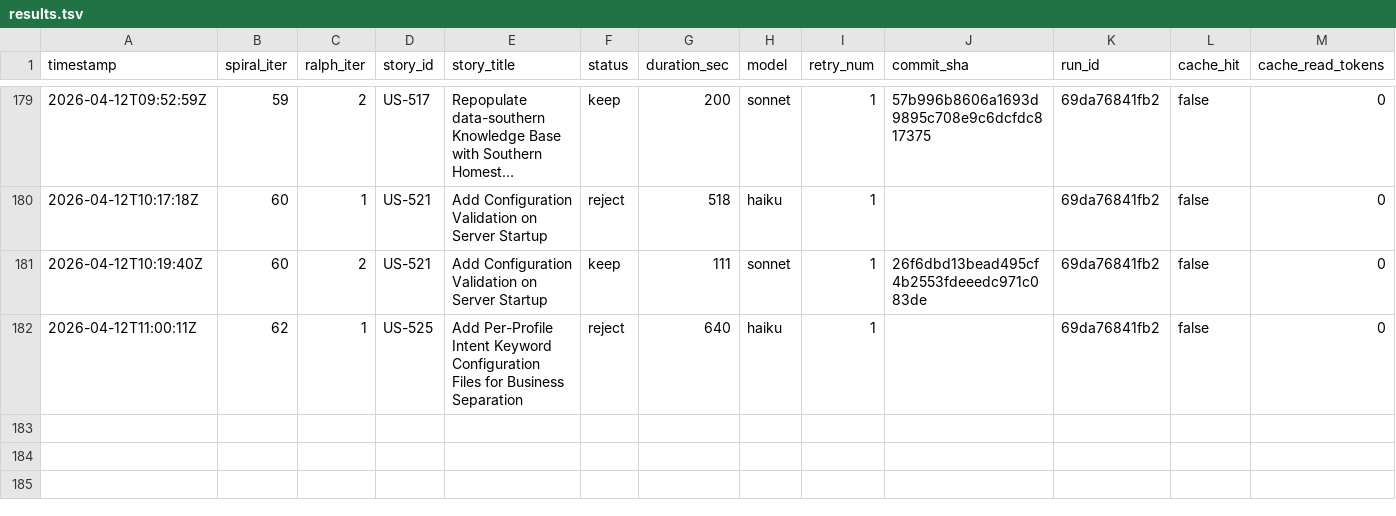
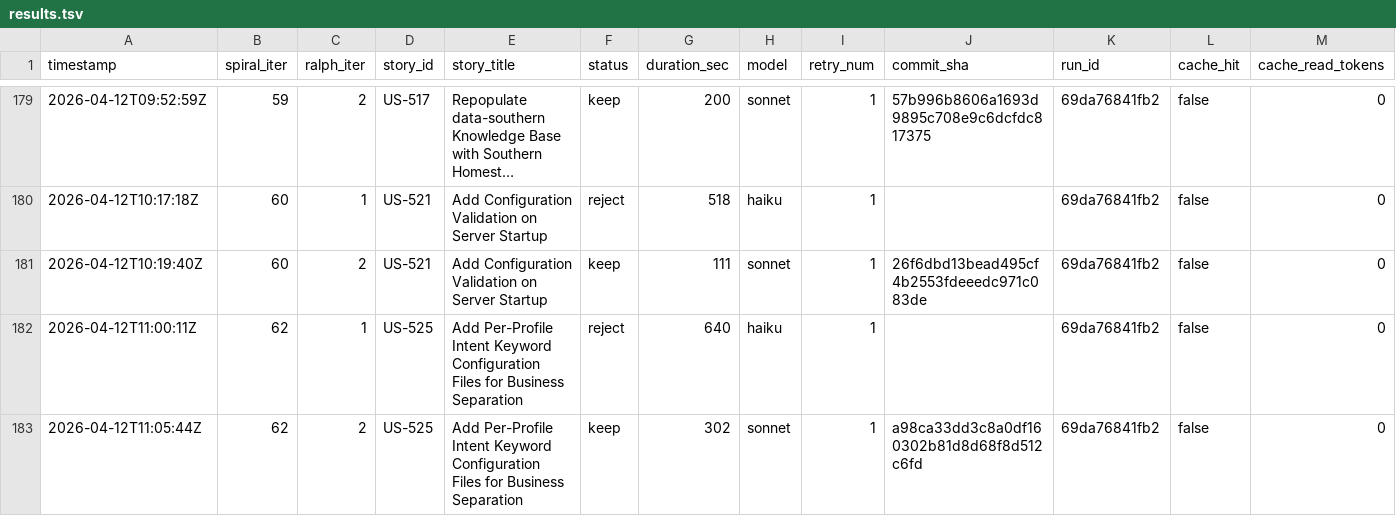
Before and after one commit to wenjyue84/rainbow-ai, a TSV file: results.tsv, drawn as a sheet; only a part is shown, gaps mark what is left out; long unchanged cells end in …; rows hold the shown columns only; the diff names each change by its address in the sheet, - before the commit and + after, or states it on an @@ line.

```diff
--- a/results.tsv
+++ b/results.tsv
+row 183: 2026-04-12T11:05:44Z | 62 | 2 | US-525 | Add Per-Profile Intent Keyword Configuration Files for Business Separation | keep | 302 | sonnet | 1 | a98ca33dd3c8a0df160302b81d8d68f8d512c6fd | 69da76841fb2 | false | 0
```
Also changed, not shown: 6 other files.
